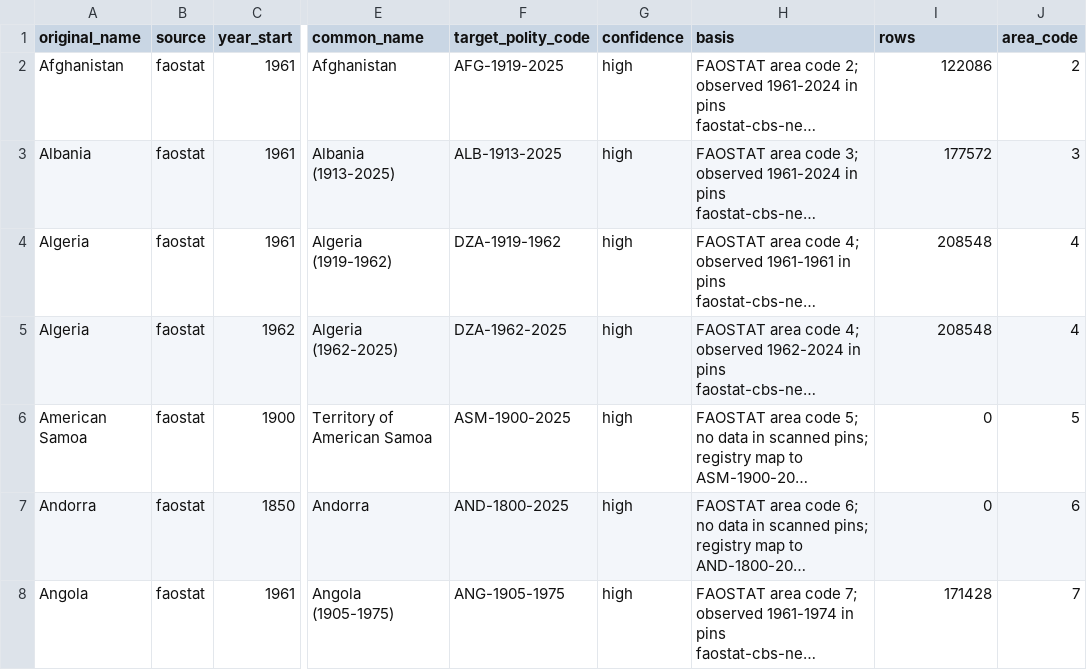
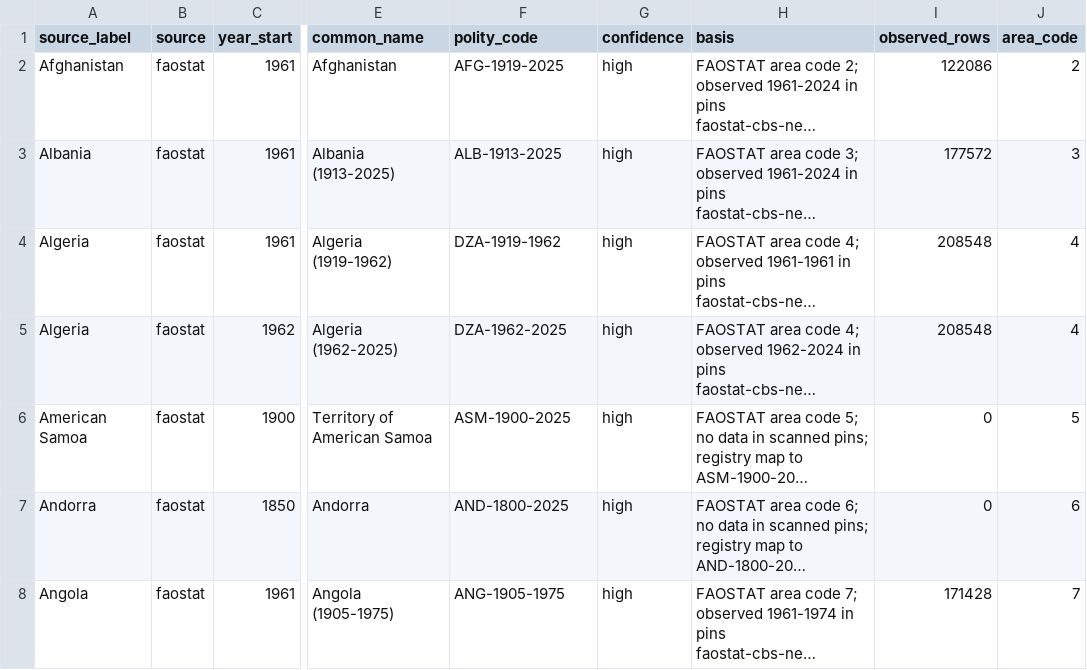
Before and after one commit to eduaguilera/whep-polities, a CSV file: pipelines/faostat-era-matching/state/faostat_aliases.csv, drawn as a sheet; only a part is shown, gaps mark what is left out; long unchanged cells end in …; the diff names each change by its address in the sheet, - before the commit and + after, or states it on an @@ line.

```diff
--- a/pipelines/faostat-era-matching/state/faostat_aliases.csv
+++ b/pipelines/faostat-era-matching/state/faostat_aliases.csv
-A1: original_name
+A1: source_label
-F1: target_polity_code
+F1: polity_code
-I1: rows
+I1: observed_rows
```
Also changed, not shown: pipelines/faostat-era-matching/state/aggregates.csv, pipelines/faostat-era-matching/state/registry_unmapped.csv, 21 other files.
